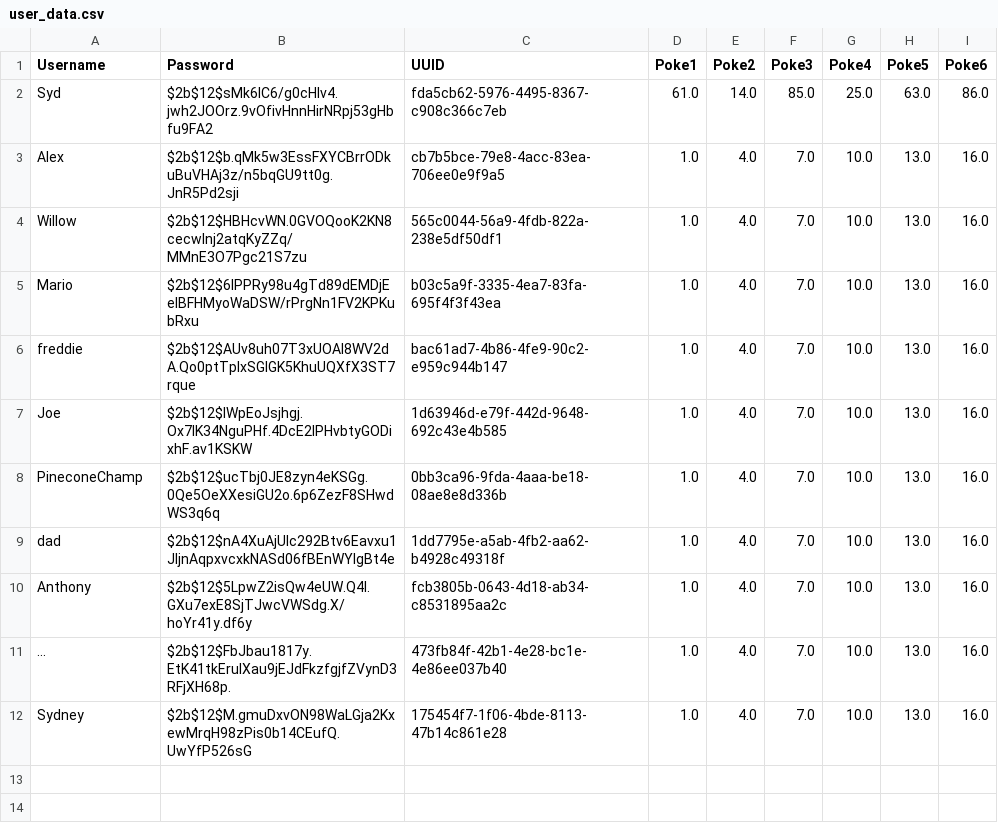
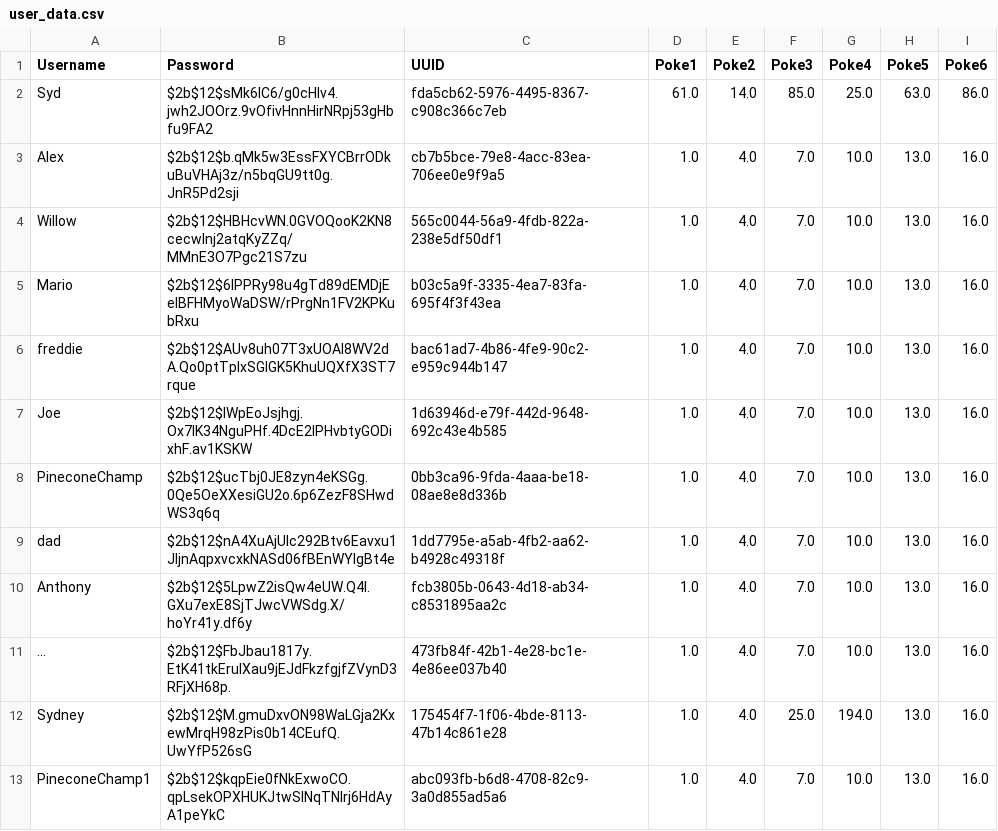
Before and after one commit to PineAccessCreativeCollege/Pokedex, a CSV file: user_data.csv, drawn as a sheet.

Commit message:
Added user data saving

```diff
--- a/user_data.csv
+++ b/user_data.csv
@@ -11,2 +11,3 @@ Anthony,$2b$12$5LpwZ2isQw4eUW.Q4I.GXu7exE8SjTJwcVWSdg.X/hoYr41y.df6y,fcb3805b-06
 ...,$2b$12$FbJbau1817y.EtK41tkEruIXau9jEJdFkzfgjfZVynD3RFjXH68p.,473fb84f-42b1-4e28-bc1e-4e86ee037b40,1.0,4.0,7.0,10.0,13.0,16.0
-Sydney,$2b$12$M.gmuDxvON98WaLGja2KxewMrqH98zPis0b14CEufQ.UwYfP526sG,175454f7-1f06-4bde-8113-47b14c861e28,1.0,4.0,7.0,10.0,13.0,16.0
+Sydney,$2b$12$M.gmuDxvON98WaLGja2KxewMrqH98zPis0b14CEufQ.UwYfP526sG,175454f7-1f06-4bde-8113-47b14c861e28,1.0,4.0,25.0,194.0,13.0,16.0
+PineconeChamp1,$2b$12$kqpEie0fNkExwoCO.qpLsekOPXHUKJtwSINqTNIrj6HdAyA1peYkC,abc093fb-b6d8-4708-82c9-3a0d855ad5a6,1.0,4.0,7.0,10.0,13.0,16.0
```
Also changed, not shown: 1 other file.
